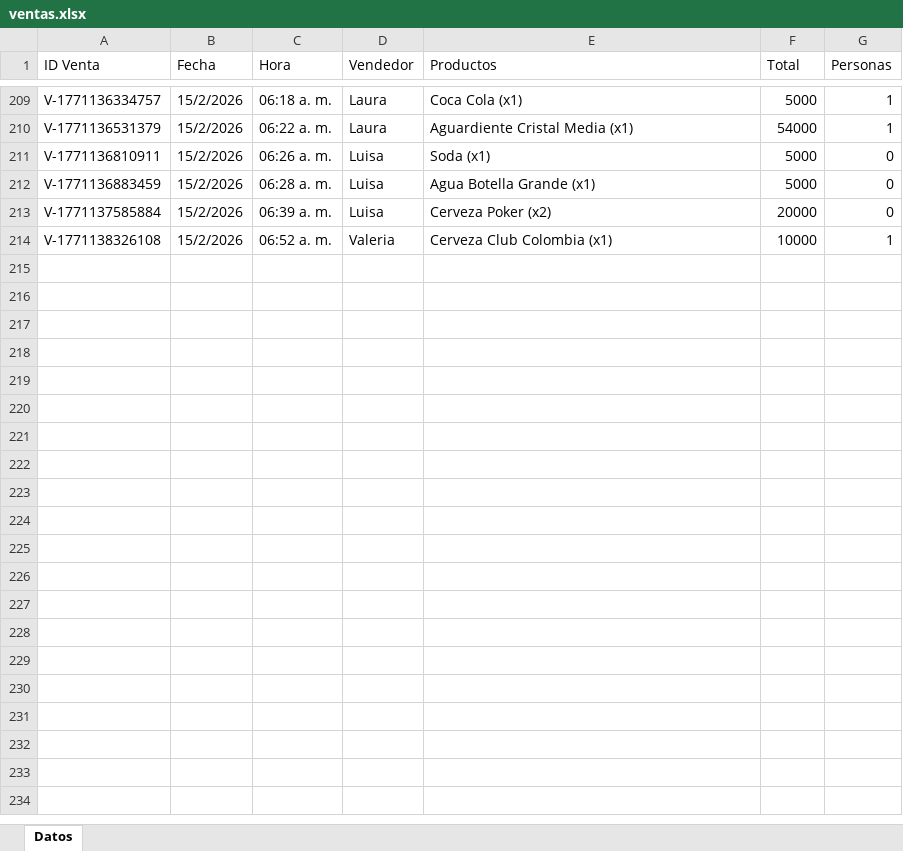
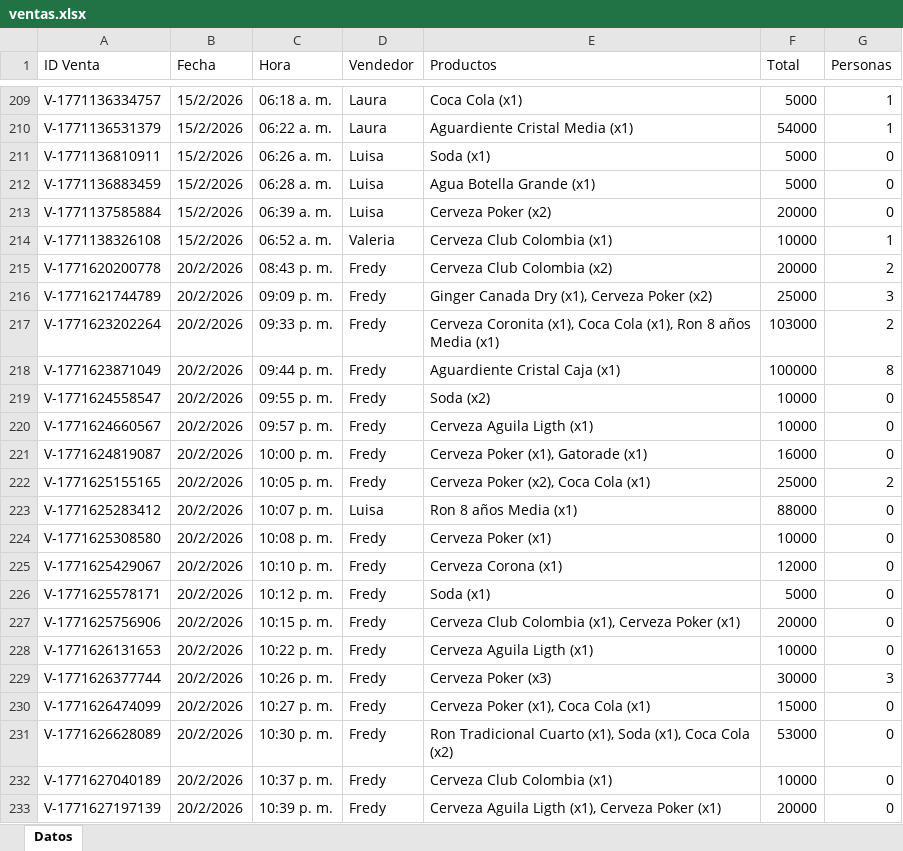
Before and after one commit to esjim01/LasTrompetasPos.github.oi, an Excel workbook: data/ventas.xlsx, sheet Datos, drawn as a sheet; only a part is shown, gaps mark what is left out; values as stored, in another font and other column widths than the file's, no borders; the diff covers the shown part only; the diff names each change by its address in the sheet, - before the commit and + after, or states it on an @@ line.

Commit message:
Ajustes para la vista dashboard incluye filtro de hora, nuevo Kpi producto mas vendido, se agrega scroll en inventario, se agregan categorias de cafeteria y de barra

```diff
--- a/data/ventas.xlsx (sheet Datos)
+++ b/data/ventas.xlsx (sheet Datos)
+row 215: V-1771620200778 | 20/2/2026 | 08:43 p. m. | Fredy | Cerveza Club Colombia (x2) | 20000 | 2
+row 216: V-1771621744789 | 20/2/2026 | 09:09 p. m. | Fredy | Ginger Canada Dry (x1), Cerveza Poker (x2) | 25000 | 3
+row 217: V-1771623202264 | 20/2/2026 | 09:33 p. m. | Fredy | Cerveza Coronita (x1), Coca Cola (x1), Ron 8 años Media (x1) | 103000 | 2
+row 218: V-1771623871049 | 20/2/2026 | 09:44 p. m. | Fredy | Aguardiente Cristal Caja (x1) | 100000 | 8
+row 219: V-1771624558547 | 20/2/2026 | 09:55 p. m. | Fredy | Soda (x2) | 10000 | 0
+row 220: V-1771624660567 | 20/2/2026 | 09:57 p. m. | Fredy | Cerveza Aguila Ligth (x1) | 10000 | 0
+row 221: V-1771624819087 | 20/2/2026 | 10:00 p. m. | Fredy | Cerveza Poker (x1), Gatorade (x1) | 16000 | 0
+row 222: V-1771625155165 | 20/2/2026 | 10:05 p. m. | Fredy | Cerveza Poker (x2), Coca Cola (x1) | 25000 | 2
+row 223: V-1771625283412 | 20/2/2026 | 10:07 p. m. | Luisa | Ron 8 años Media (x1) | 88000 | 0
+row 224: V-1771625308580 | 20/2/2026 | 10:08 p. m. | Fredy | Cerveza Poker (x1) | 10000 | 0
+row 225: V-1771625429067 | 20/2/2026 | 10:10 p. m. | Fredy | Cerveza Corona (x1) | 12000 | 0
+row 226: V-1771625578171 | 20/2/2026 | 10:12 p. m. | Fredy | Soda (x1) | 5000 | 0
+row 227: V-1771625756906 | 20/2/2026 | 10:15 p. m. | Fredy | Cerveza Club Colombia (x1), Cerveza Poker (x1) | 20000 | 0
+row 228: V-1771626131653 | 20/2/2026 | 10:22 p. m. | Fredy | Cerveza Aguila Ligth (x1) | 10000 | 0
+row 229: V-1771626377744 | 20/2/2026 | 10:26 p. m. | Fredy | Cerveza Poker (x3) | 30000 | 3
+row 230: V-1771626474099 | 20/2/2026 | 10:27 p. m. | Fredy | Cerveza Poker (x1), Coca Cola (x1) | 15000 | 0
+row 231: V-1771626628089 | 20/2/2026 | 10:30 p. m. | Fredy | Ron Tradicional Cuarto (x1), Soda (x1), Coca Cola (x2) | 53000 | 0
+row 232: V-1771627040189 | 20/2/2026 | 10:37 p. m. | Fredy | Cerveza Club Colombia (x1) | 10000 | 0
+row 233: V-1771627197139 | 20/2/2026 | 10:39 p. m. | Fredy | Cerveza Aguila Ligth (x1), Cerveza Poker (x1) | 20000 | 0
```
Also changed, not shown: 42 added rows elsewhere in this sheet, data/gastos.xlsx, data/inventario.xlsx, 7 other files.
